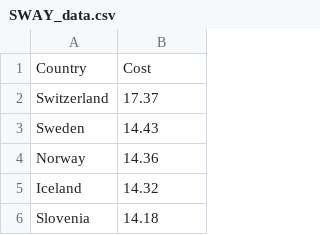
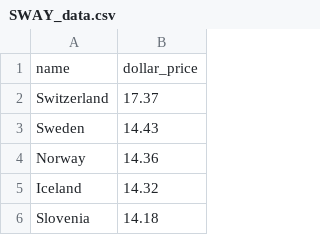
Before and after one commit to notalia/notalia.github.io, a CSV file: SWAY_data.csv, drawn as a sheet; only a part is shown; removed rows and columns are numbered as before the commit, all else as after; the diff names each change by its address in the sheet, - before the commit and + after, or states it on an @@ line.

```diff
--- a/SWAY_data.csv
+++ b/SWAY_data.csv
-row 1: Country | Cost
+row 1: name | dollar_price
```
Also changed, not shown: MCD_data.csv, STBUCKS_data.csv, 6 other files.
